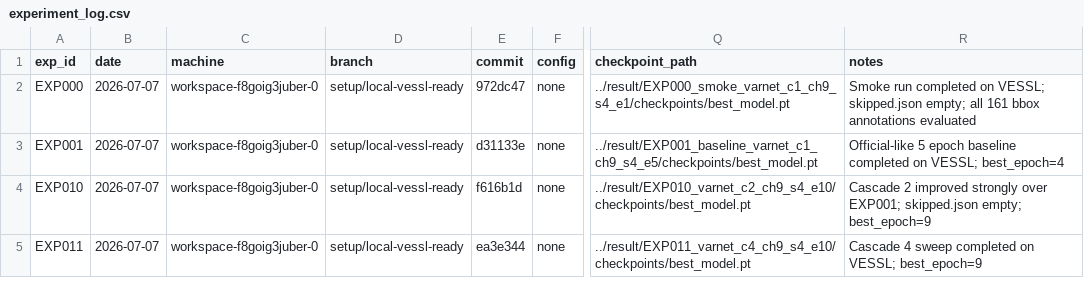
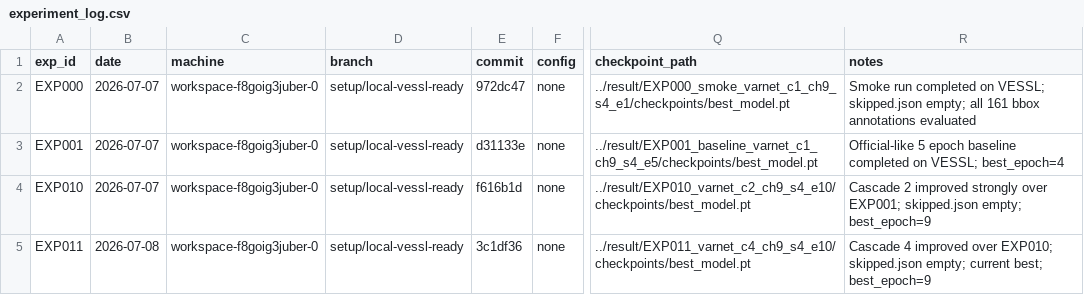
Before and after one commit to caffeine-fighter/2026-FastMRI-SNU, a CSV file: experiments/experiment_log.csv, drawn as a sheet; only a part is shown, gaps mark what is left out; the diff names each change by its address in the sheet, - before the commit and + after, or states it on an @@ line.

Commit message:
record EXP011 cascade 4 evaluation

```diff
--- a/experiments/experiment_log.csv
+++ b/experiments/experiment_log.csv
-B5 (date): 2026-07-07
+B5 (date): 2026-07-08
-E5 (commit): ea3e344
+E5 (commit): 3c1df36
-R5 (notes): Cascade 4 sweep completed on VESSL; best_epoch=9
+R5 (notes): Cascade 4 improved over EXP010; skipped.json empty; current best; best_epoch=9
```
Also changed, not shown: 1 other file.
